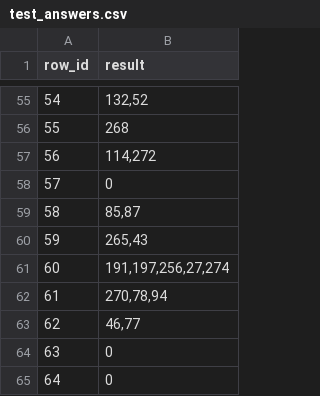
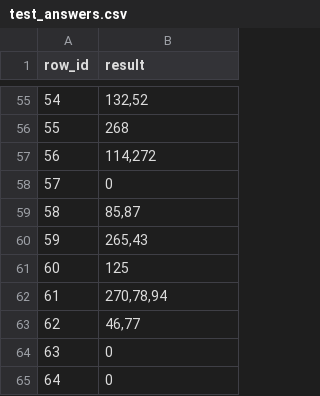
Before and after one commit to PaoloScarponi/hackapizza, a CSV file: data/test_answers.csv, drawn as a sheet; only a part is shown, gaps mark what is left out.

```diff
--- a/data/test_answers.csv
+++ b/data/test_answers.csv
@@ -60,3 +60,3 @@ row_id,result
 59,"265,43"
-60,"191,197,256,27,274"
+60,"125"
 61,"270,78,94"
```
Also changed, not shown: 2 other files.
